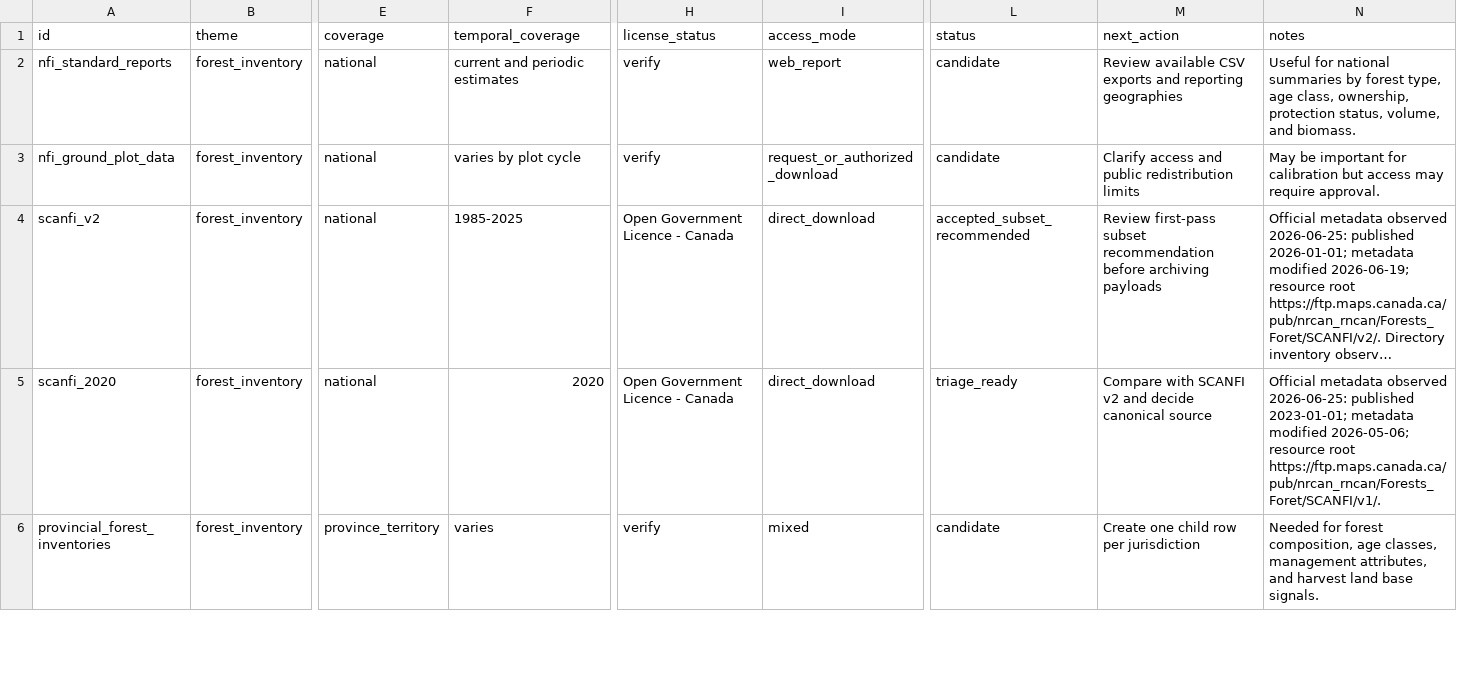
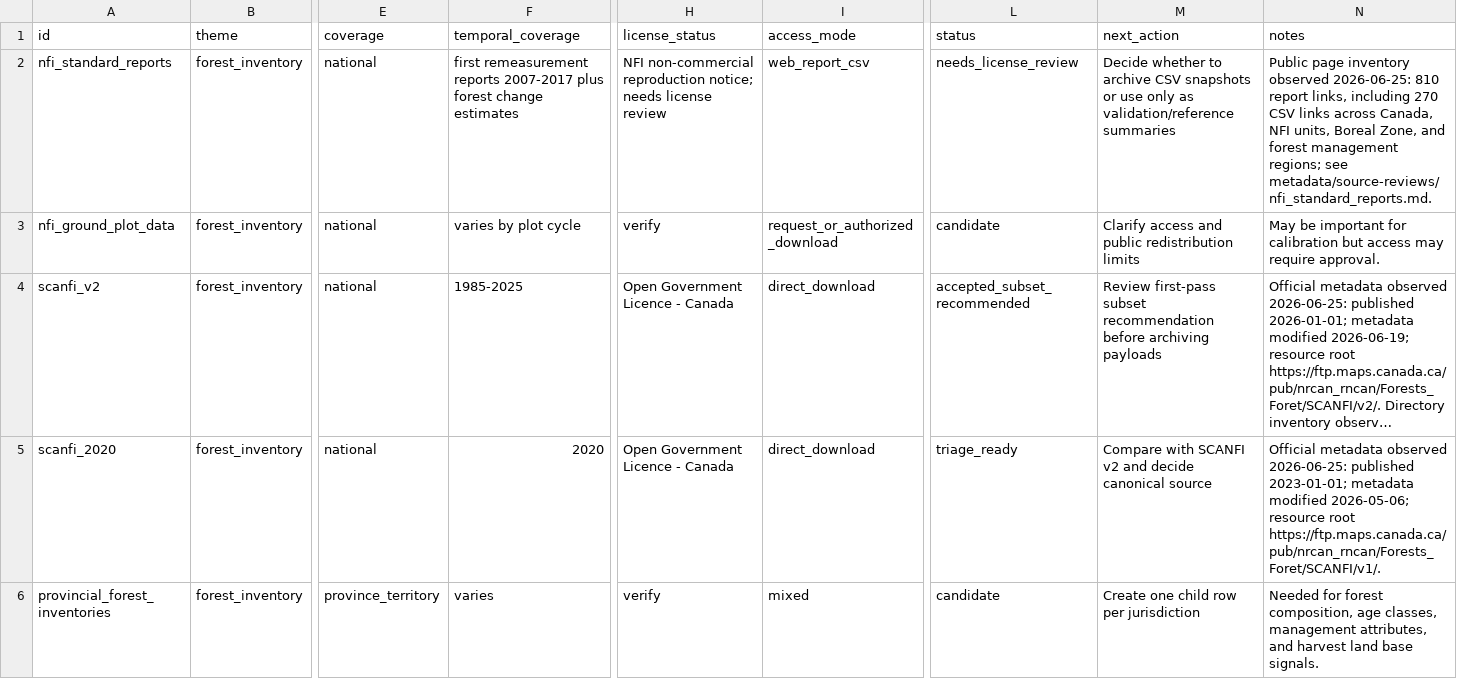
Before and after one commit to UBC-FRESH/clews-c2070-fresh, a CSV file: metadata/source-inventory.csv, drawn as a sheet; only a part is shown, gaps mark what is left out; long unchanged cells end in …; the diff names each change by its address in the sheet, - before the commit and + after, or states it on an @@ line.

Commit message:
P1.2 triage NFI standard reports

```diff
--- a/metadata/source-inventory.csv
+++ b/metadata/source-inventory.csv
-F2 (temporal_coverage): current and periodic estimates
+F2 (temporal_coverage): first remeasurement reports 2007-2017 plus forest change estimates
-H2 (license_status): verify
+H2 (license_status): NFI non-commercial reproduction notice; needs license review
-I2 (access_mode): web_report
+I2 (access_mode): web_report_csv
-L2 (status): candidate
+L2 (status): needs_license_review
-M2 (next_action): Review available CSV exports and reporting geographies
+M2 (next_action): Decide whether to archive CSV snapshots or use only as validation/reference summaries
-N2 (notes): Useful for national summaries by forest type, age class, ownership, protection status, volume, and biomass.
+N2 (notes): Public page inventory observed 2026-06-25: 810 report links, including 270 CSV links across Canada, NFI units, Boreal Zone, and forest management regions; see metadata/source-reviews/nfi_standard_reports.md.
```
Also changed, not shown: 6 other files.
